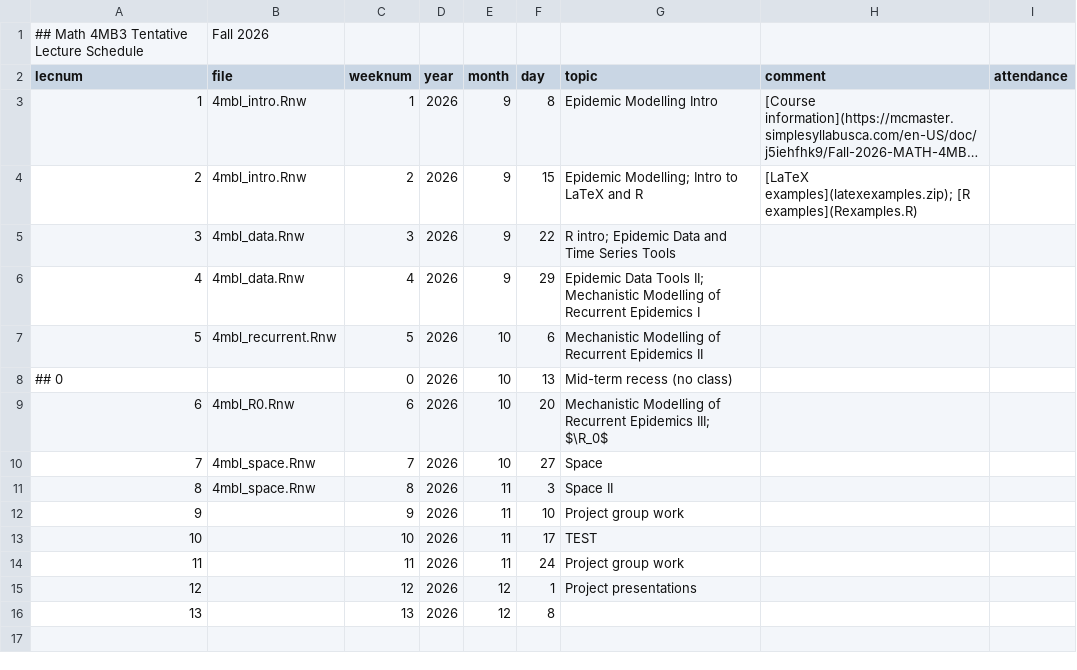
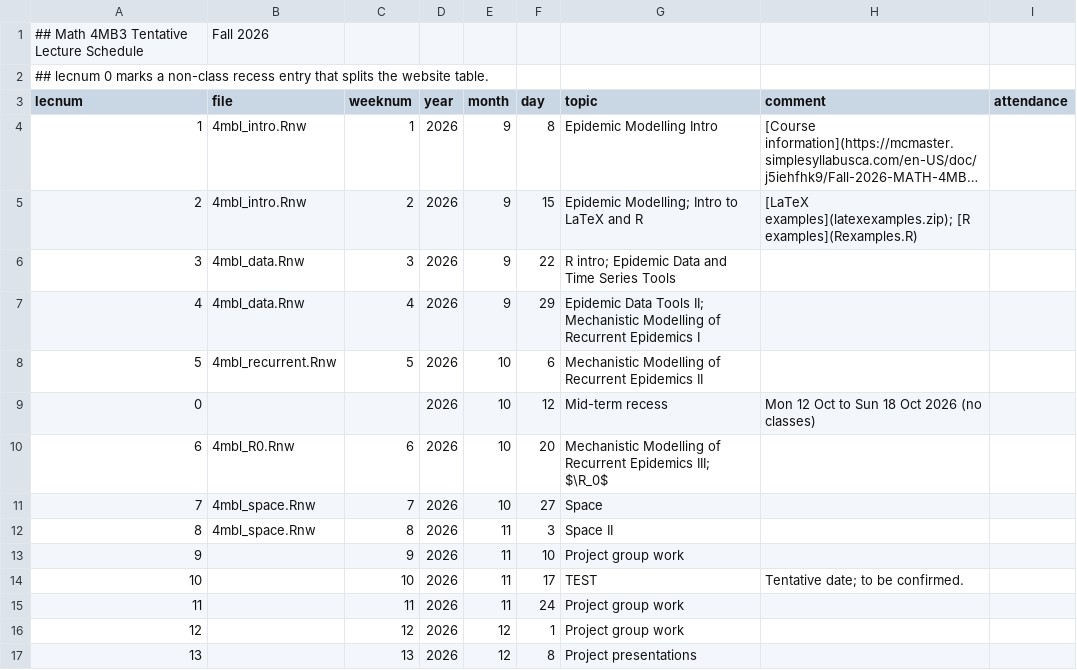
Before and after one commit to davidearn/math4mb, a CSV file: lectures/LectureSchedule.csv, drawn as a sheet; long unchanged cells end in ….

Commit message:
Finalize Fall 2026 lecture schedule

```diff
--- a/lectures/LectureSchedule.csv
+++ b/lectures/LectureSchedule.csv
@@ -1,2 +1,3 @@
 ## Math 4MB3 Tentative Lecture Schedule, Fall 2026
+## lecnum 0 marks a non-class recess entry that splits the website table.
 lecnum,file,weeknum,year,month,day,topic,comment,attendance
@@ -7,3 +8,3 @@ lecnum,file,weeknum,year,month,day,topic,comment,attendance
  5,4mbl_recurrent.Rnw,5,2026,10, 6,Mechanistic Modelling of Recurrent Epidemics II,,
-## 0,,0,2026,10,13,Mid-term recess (no class),,
+0,,,2026,10,12,Mid-term recess,Mon 12 Oct to Sun 18 Oct 2026 (no classes),
  6,4mbl_R0.Rnw,     6,2026,10,20,Mechanistic Modelling of Recurrent Epidemics III; $\R_0$,,
@@ -12,5 +13,5 @@ lecnum,file,weeknum,year,month,day,topic,comment,attendance
  9,,                   9,2026,11,10,Project group work,,
-10,,                  10,2026,11,17,TEST,,
+10,,                  10,2026,11,17,TEST,Tentative date; to be confirmed.,
 11,,                  11,2026,11,24,Project group work,,
-12,,                  12,2026,12, 1,Project presentations,,
-13,,                  13,2026,12, 8,,,,
+12,,                  12,2026,12, 1,Project group work,,
+13,,                  13,2026,12, 8,Project presentations,,
```
Also changed, not shown: 2 other files.
